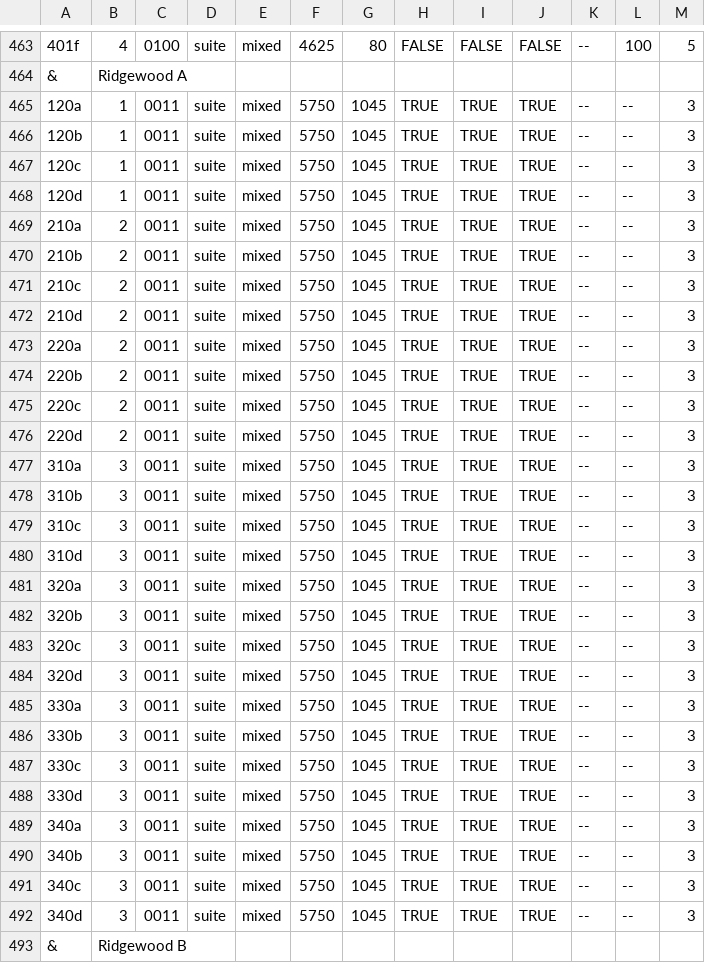
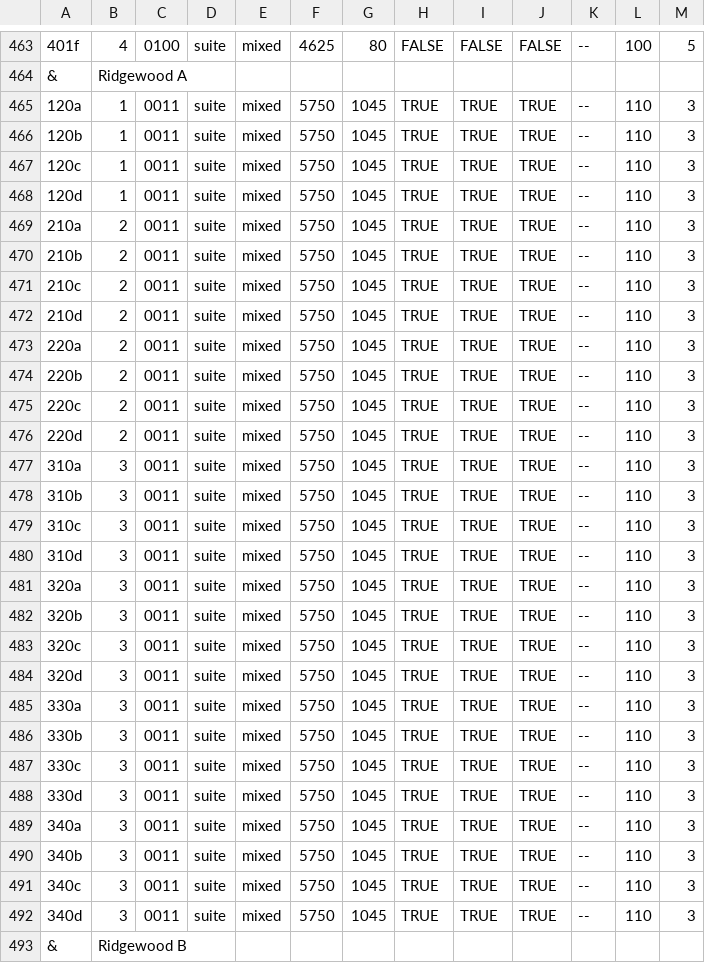
Before and after one commit to AlexSuk/Deis-Dorm, a CSV file: db/room_data.csv, drawn as a sheet; only a part is shown, gaps mark what is left out; the diff covers the shown part only.

```diff
--- a/db/room_data.csv
+++ b/db/room_data.csv
@@ -464,30 +464,30 @@
 &,Ridgewood A,,,,,,,,,,,
-120a,1,0011,suite,mixed ,5750,1045,TRUE,TRUE,TRUE,--,--,3
-120b,1,0011,suite,mixed ,5750,1045,TRUE,TRUE,TRUE,--,--,3
-120c,1,0011,suite,mixed ,5750,1045,TRUE,TRUE,TRUE,--,--,3
-120d,1,0011,suite,mixed ,5750,1045,TRUE,TRUE,TRUE,--,--,3
-210a,2,0011,suite,mixed ,5750,1045,TRUE,TRUE,TRUE,--,--,3
-210b,2,0011,suite,mixed ,5750,1045,TRUE,TRUE,TRUE,--,--,3
-210c,2,0011,suite,mixed ,5750,1045,TRUE,TRUE,TRUE,--,--,3
-210d,2,0011,suite,mixed ,5750,1045,TRUE,TRUE,TRUE,--,--,3
-220a,2,0011,suite,mixed ,5750,1045,TRUE,TRUE,TRUE,--,--,3
-220b,2,0011,suite,mixed ,5750,1045,TRUE,TRUE,TRUE,--,--,3
-220c,2,0011,suite,mixed ,5750,1045,TRUE,TRUE,TRUE,--,--,3
-220d,2,0011,suite,mixed ,5750,1045,TRUE,TRUE,TRUE,--,--,3
-310a,3,0011,suite,mixed ,5750,1045,TRUE,TRUE,TRUE,--,--,3
-310b,3,0011,suite,mixed ,5750,1045,TRUE,TRUE,TRUE,--,--,3
-310c,3,0011,suite,mixed ,5750,1045,TRUE,TRUE,TRUE,--,--,3
-310d,3,0011,suite,mixed ,5750,1045,TRUE,TRUE,TRUE,--,--,3
-320a,3,0011,suite,mixed ,5750,1045,TRUE,TRUE,TRUE,--,--,3
-320b,3,0011,suite,mixed ,5750,1045,TRUE,TRUE,TRUE,--,--,3
-320c,3,0011,suite,mixed ,5750,1045,TRUE,TRUE,TRUE,--,--,3
-320d,3,0011,suite,mixed ,5750,1045,TRUE,TRUE,TRUE,--,--,3
-330a,3,0011,suite,mixed ,5750,1045,TRUE,TRUE,TRUE,--,--,3
-330b,3,0011,suite,mixed ,5750,1045,TRUE,TRUE,TRUE,--,--,3
-330c,3,0011,suite,mixed ,5750,1045,TRUE,TRUE,TRUE,--,--,3
-330d,3,0011,suite,mixed ,5750,1045,TRUE,TRUE,TRUE,--,--,3
-340a,3,0011,suite,mixed ,5750,1045,TRUE,TRUE,TRUE,--,--,3
-340b,3,0011,suite,mixed ,5750,1045,TRUE,TRUE,TRUE,--,--,3
-340c,3,0011,suite,mixed ,5750,1045,TRUE,TRUE,TRUE,--,--,3
-340d,3,0011,suite,mixed ,5750,1045,TRUE,TRUE,TRUE,--,--,3
+120a,1,0011,suite,mixed ,5750,1045,TRUE,TRUE,TRUE,--,110,3
+120b,1,0011,suite,mixed ,5750,1045,TRUE,TRUE,TRUE,--,110,3
+120c,1,0011,suite,mixed ,5750,1045,TRUE,TRUE,TRUE,--,110,3
+120d,1,0011,suite,mixed ,5750,1045,TRUE,TRUE,TRUE,--,110,3
+210a,2,0011,suite,mixed ,5750,1045,TRUE,TRUE,TRUE,--,110,3
+210b,2,0011,suite,mixed ,5750,1045,TRUE,TRUE,TRUE,--,110,3
+210c,2,0011,suite,mixed ,5750,1045,TRUE,TRUE,TRUE,--,110,3
+210d,2,0011,suite,mixed ,5750,1045,TRUE,TRUE,TRUE,--,110,3
+220a,2,0011,suite,mixed ,5750,1045,TRUE,TRUE,TRUE,--,110,3
+220b,2,0011,suite,mixed ,5750,1045,TRUE,TRUE,TRUE,--,110,3
+220c,2,0011,suite,mixed ,5750,1045,TRUE,TRUE,TRUE,--,110,3
+220d,2,0011,suite,mixed ,5750,1045,TRUE,TRUE,TRUE,--,110,3
+310a,3,0011,suite,mixed ,5750,1045,TRUE,TRUE,TRUE,--,110,3
+310b,3,0011,suite,mixed ,5750,1045,TRUE,TRUE,TRUE,--,110,3
+310c,3,0011,suite,mixed ,5750,1045,TRUE,TRUE,TRUE,--,110,3
+310d,3,0011,suite,mixed ,5750,1045,TRUE,TRUE,TRUE,--,110,3
+320a,3,0011,suite,mixed ,5750,1045,TRUE,TRUE,TRUE,--,110,3
+320b,3,0011,suite,mixed ,5750,1045,TRUE,TRUE,TRUE,--,110,3
+320c,3,0011,suite,mixed ,5750,1045,TRUE,TRUE,TRUE,--,110,3
+320d,3,0011,suite,mixed ,5750,1045,TRUE,TRUE,TRUE,--,110,3
+330a,3,0011,suite,mixed ,5750,1045,TRUE,TRUE,TRUE,--,110,3
+330b,3,0011,suite,mixed ,5750,1045,TRUE,TRUE,TRUE,--,110,3
+330c,3,0011,suite,mixed ,5750,1045,TRUE,TRUE,TRUE,--,110,3
+330d,3,0011,suite,mixed ,5750,1045,TRUE,TRUE,TRUE,--,110,3
+340a,3,0011,suite,mixed ,5750,1045,TRUE,TRUE,TRUE,--,110,3
+340b,3,0011,suite,mixed ,5750,1045,TRUE,TRUE,TRUE,--,110,3
+340c,3,0011,suite,mixed ,5750,1045,TRUE,TRUE,TRUE,--,110,3
+340d,3,0011,suite,mixed ,5750,1045,TRUE,TRUE,TRUE,--,110,3
 &,Ridgewood B,,,,,,,,,,,
```
Also changed, not shown: 156 edited cells elsewhere in this file, 4 other files.
